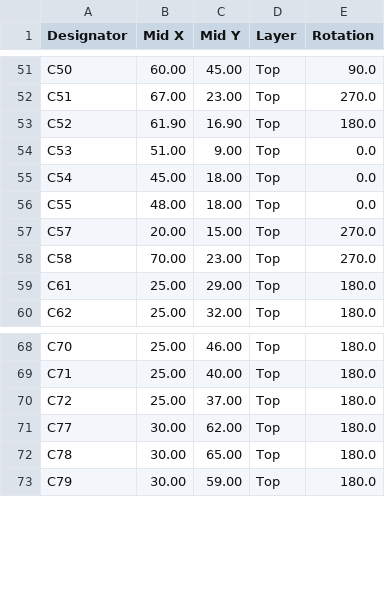
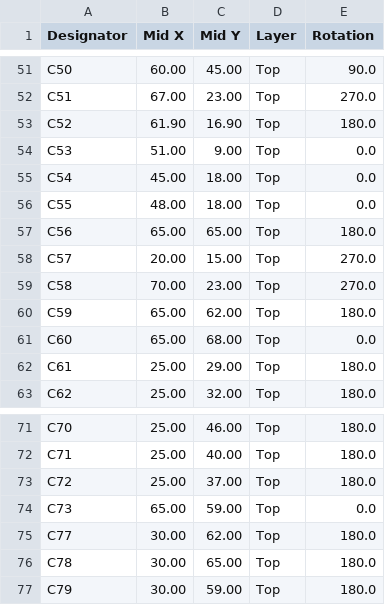
Before and after one commit to priimak/HaasoscopePro, a CSV file: power board/haasoscope_pro_power_board - 5V_top_cpl.csv, drawn as a sheet; only a part is shown, gaps mark what is left out; the diff names each change by its address in the sheet, - before the commit and + after, or states it on an @@ line.

```diff
--- a/power board/haasoscope_pro_power_board - 5V_top_cpl.csv
+++ b/power board/haasoscope_pro_power_board - 5V_top_cpl.csv
+row 57: C56 | 65.00 | 65.00 | Top | 180.0
+row 60: C59 | 65.00 | 62.00 | Top | 180.0
+row 61: C60 | 65.00 | 68.00 | Top | 0.0
+row 74: C73 | 65.00 | 59.00 | Top | 0.0
```
Also changed, not shown: power board/haasoscope_pro_power_board - 5V_top_bom.csv, 3 other files.
